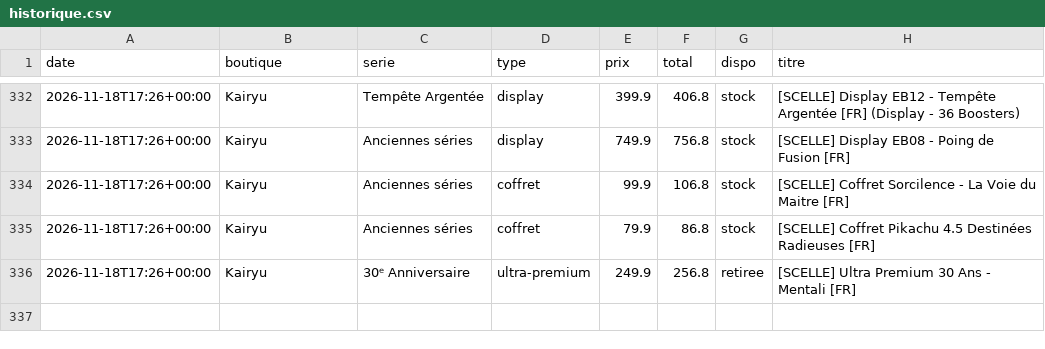
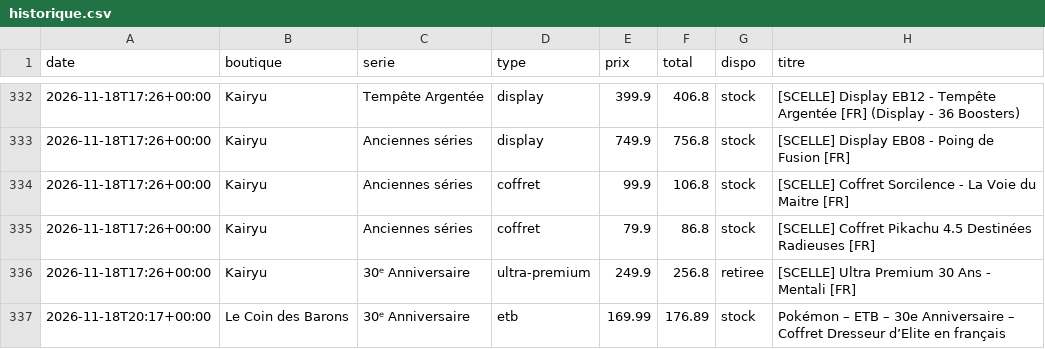
Before and after one commit to RaphKujo/bot-pokemon, a CSV file: data/historique.csv, drawn as a sheet; only a part is shown, gaps mark what is left out; the diff names each change by its address in the sheet, - before the commit and + after, or states it on an @@ line.

Commit message:
Mise à jour des prix

```diff
--- a/data/historique.csv
+++ b/data/historique.csv
+row 337: 2026-11-18T20:17+00:00 | Le Coin des Barons | 30ᵉ Anniversaire | etb | 169.99 | 176.89 | stock | Pokémon – ETB – 30e Anniversaire – Coffret Dresseur d’Elite en français
```
Also changed, not shown: 2 other files.
